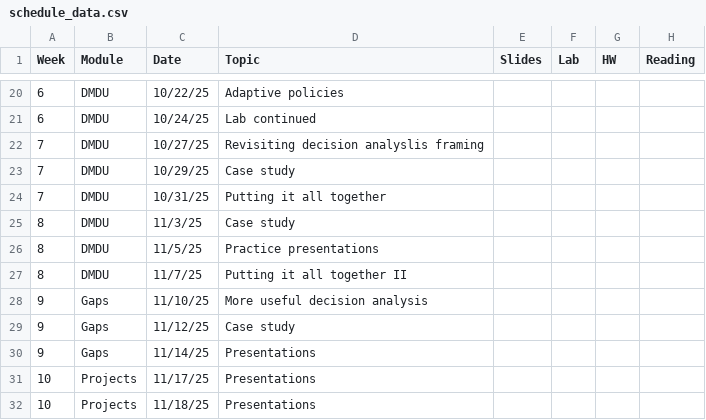
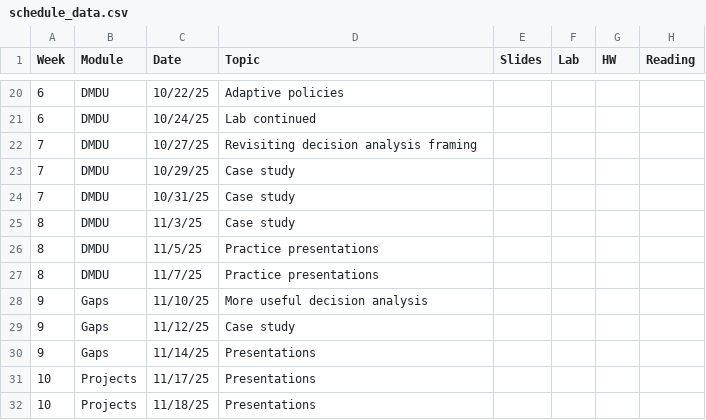
Before and after one commit to abpoll/engs199.20, a CSV file: schedule/schedule_data.csv, drawn as a sheet; only a part is shown, gaps mark what is left out.

```diff
--- a/schedule/schedule_data.csv
+++ b/schedule/schedule_data.csv
@@ -21,8 +21,8 @@ Week,Module,Date,Topic,Slides,Lab,HW,Reading
 6,DMDU,10/24/25,Lab continued,,,,
-7,DMDU,10/27/25,Revisiting decision analyslis framing,,,,
+7,DMDU,10/27/25,Revisiting decision analysis framing,,,,
 7,DMDU,10/29/25,Case study,,,,
-7,DMDU,10/31/25,Putting it all together,,,,
+7,DMDU,10/31/25,Case study,,,,
 8,DMDU,11/3/25,Case study,,,,
 8,DMDU,11/5/25,Practice presentations,,,,
-8,DMDU,11/7/25,Putting it all together II,,,,
+8,DMDU,11/7/25,Practice presentations,,,,
 9,Gaps,11/10/25,More useful decision analysis,,,,
```
Also changed, not shown: 1 other file.
